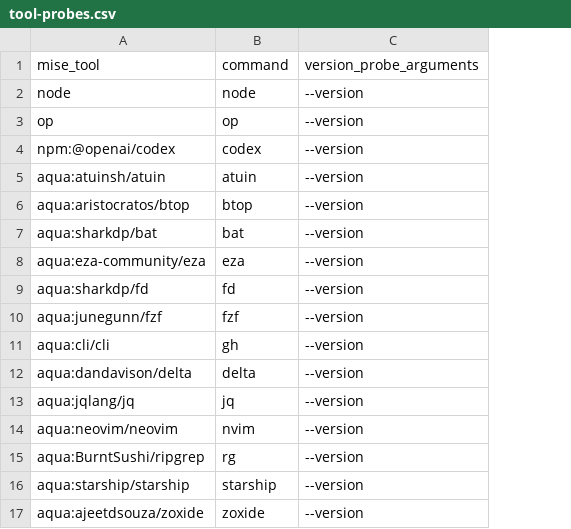
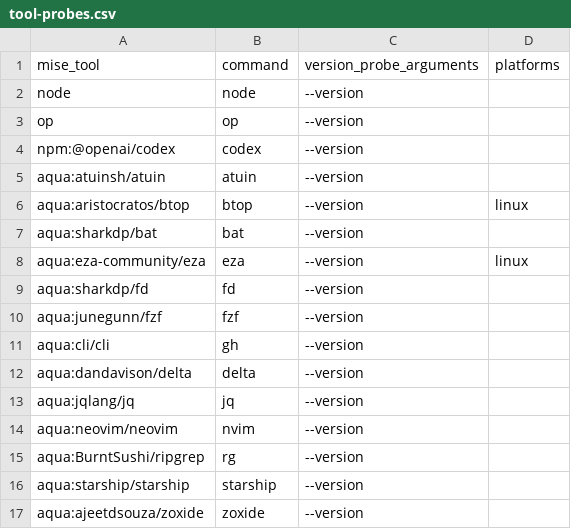
Before and after one commit to giacomoguidotto/userland, a CSV file: cfg/tool-probes.csv, drawn as a sheet; the diff names each change by its address in the sheet, - before the commit and + after, or states it on an @@ line.

Commit message:
fix tool health probes and macOS portable tools

```diff
--- a/cfg/tool-probes.csv
+++ b/cfg/tool-probes.csv
+column D (platforms), rows 6-8: linux |  | linux
```
Also changed, not shown: 7 other files.
